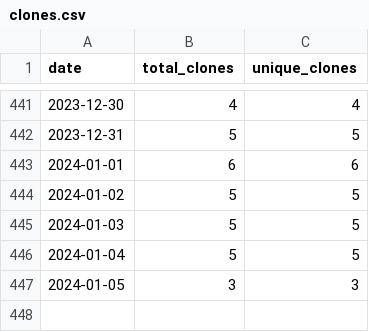
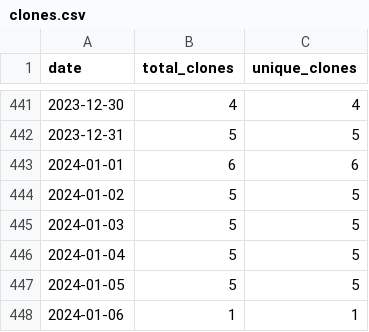
Before and after one commit to merrymitch/COMP5700, a CSV file: .traffic/clones.csv, drawn as a sheet; only a part is shown, gaps mark what is left out.

Commit message:
Updating repository traffic

```diff
--- a/.traffic/clones.csv
+++ b/.traffic/clones.csv
@@ -446,2 +446,3 @@ date,total_clones,unique_clones
 2024-01-04,5,5
-2024-01-05,3,3
+2024-01-05,5,5
+2024-01-06,1,1
```
Also changed, not shown: .traffic/views.csv, 3 other files.
